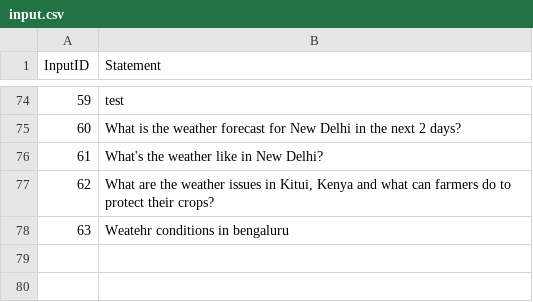
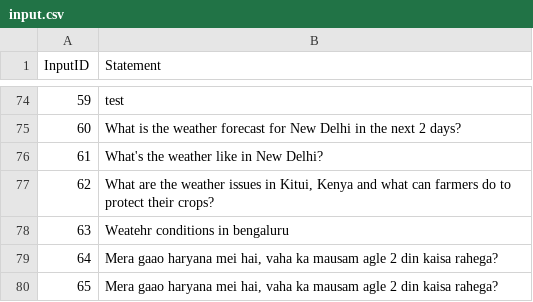
Before and after one commit to DolceParadise/ai-engineers-day, a CSV file: logs/input.csv, drawn as a sheet; only a part is shown, gaps mark what is left out; the diff names each change by its address in the sheet, - before the commit and + after, or states it on an @@ line.

Commit message:
Update weather data and logs

```diff
--- a/logs/input.csv
+++ b/logs/input.csv
+row 79: 64 | Mera gaao haryana mei hai, vaha ka mausam agle 2 din kaisa rahega?
+row 80: 65 | Mera gaao haryana mei hai, vaha ka mausam agle 2 din kaisa rahega?
```
Also changed, not shown: 1 other file.
